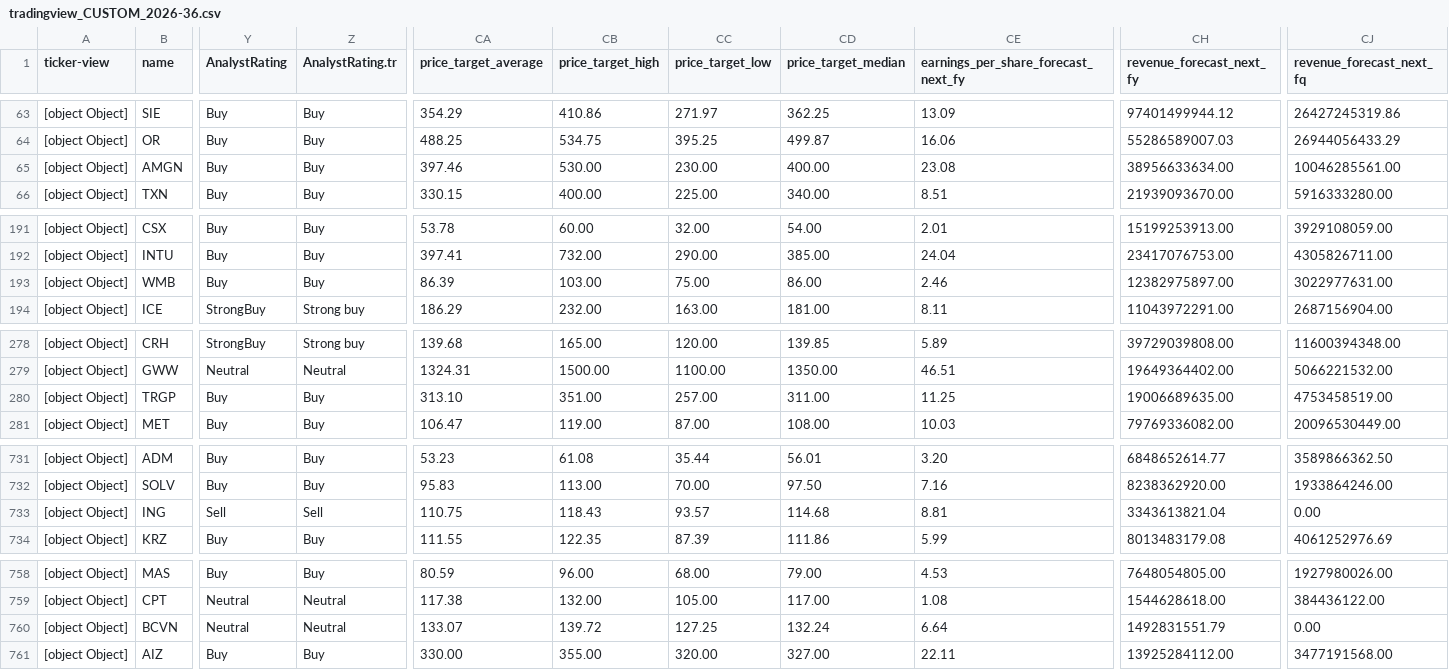
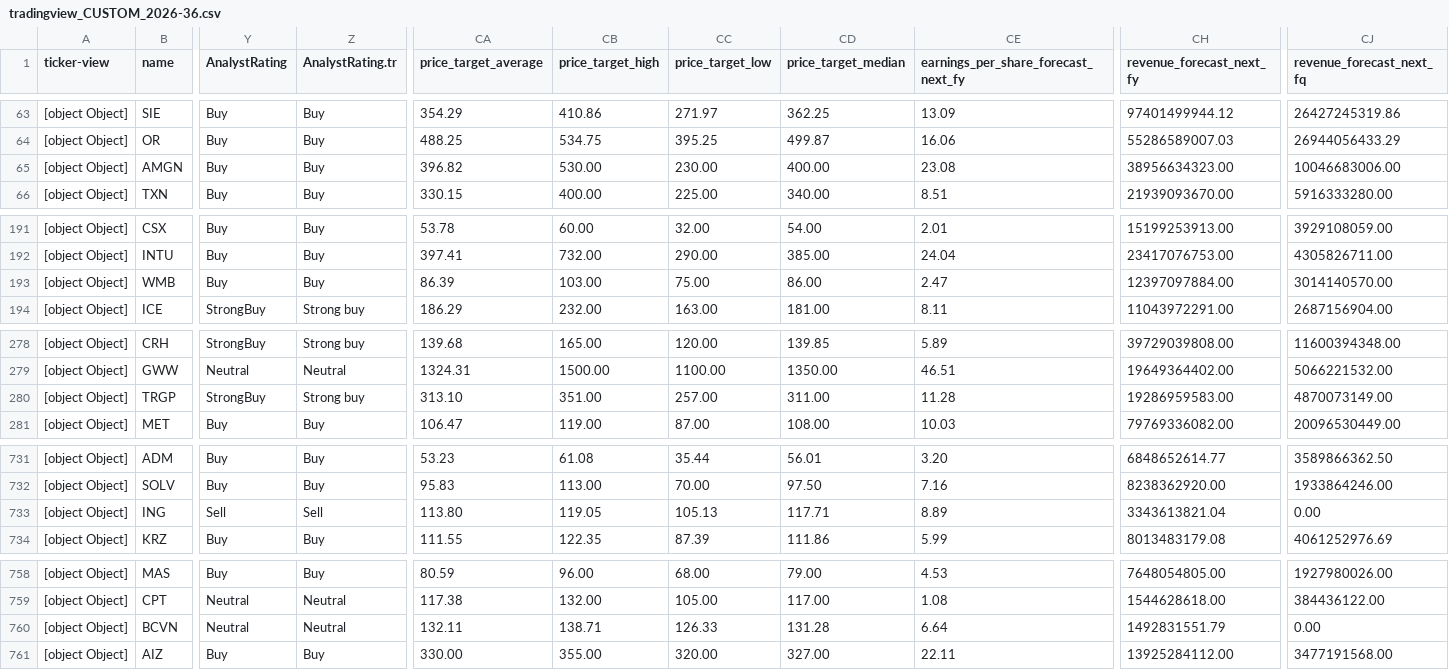
Before and after one commit to amonbts/stock, a CSV file: storage/tradingview_CUSTOM_2026-36.csv, drawn as a sheet; only a part is shown, gaps mark what is left out; the diff covers the shown part only; the diff names each change by its address in the sheet, - before the commit and + after, or states it on an @@ line.

```diff
--- a/storage/tradingview_CUSTOM_2026-36.csv
+++ b/storage/tradingview_CUSTOM_2026-36.csv
-CA65 (price_target_average): 397.46
+CA65 (price_target_average): 396.82
-CH65 (revenue_forecast_next_fy): 38956633634.00
+CH65 (revenue_forecast_next_fy): 38956634323.00
-CJ65 (revenue_forecast_next_fq): 10046285561.00
+CJ65 (revenue_forecast_next_fq): 10046683006.00
-CE193: 2.46
+CE193: 2.47
-CH193 (revenue_forecast_next_fy): 12382975897.00
+CH193 (revenue_forecast_next_fy): 12397097884.00
-CJ193 (revenue_forecast_next_fq): 3022977631.00
+CJ193 (revenue_forecast_next_fq): 3014140570.00
-Y280 (AnalystRating): Buy
+Y280 (AnalystRating): StrongBuy
-Z280 (AnalystRating.tr): Buy
+Z280 (AnalystRating.tr): Strong buy
-CE280: 11.25
+CE280: 11.28
-CH280 (revenue_forecast_next_fy): 19006689635.00
+CH280 (revenue_forecast_next_fy): 19286959583.00
-CJ280 (revenue_forecast_next_fq): 4753458519.00
+CJ280 (revenue_forecast_next_fq): 4870073149.00
-CA733 (price_target_average): 110.75
+CA733 (price_target_average): 113.80
-CB733 (price_target_high): 118.43
+CB733 (price_target_high): 119.05
-CC733 (price_target_low): 93.57
+CC733 (price_target_low): 105.13
-CD733 (price_target_median): 114.68
+CD733 (price_target_median): 117.71
-CE733: 8.81
+CE733: 8.89
-CA760 (price_target_average): 133.07
+CA760 (price_target_average): 132.11
-CB760 (price_target_high): 139.72
+CB760 (price_target_high): 138.71
-CC760 (price_target_low): 127.25
+CC760 (price_target_low): 126.33
-CD760 (price_target_median): 132.24
+CD760 (price_target_median): 131.28
```
Also changed, not shown: 1 moved row and 7 edited cells elsewhere in this file, 1 other file.
